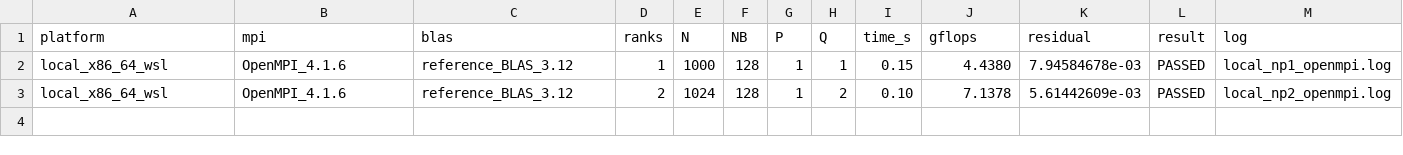
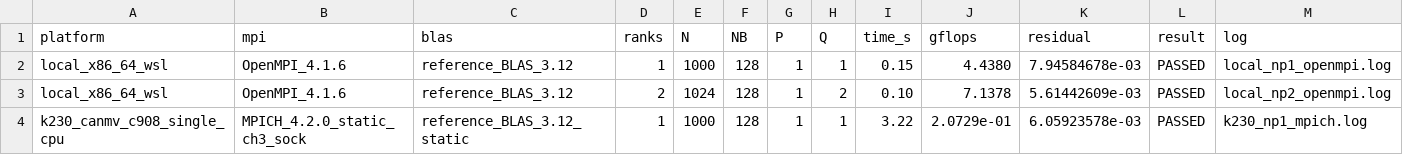
Before and after one commit to shangjian2023/riscv-ara2-rvv-linpack, a CSV file: hpl/results/summary.csv, drawn as a sheet.

Commit message:
feat(hpl): validate official HPL on K230
Run unmodified HPL 2.3 on the CanMV-K230 with static MPICH and reference BLAS, preserve the official PASSED log, and add checked XMODEM upload plus reproducible cross-build support.

Co-Authored-By: Kimi <noreply@moonshot.cn>

```diff
--- a/hpl/results/summary.csv
+++ b/hpl/results/summary.csv
@@ -3 +3,2 @@ local_x86_64_wsl,OpenMPI_4.1.6,reference_BLAS_3.12,1,1000,128,1,1,0.15,4.4380,7.
 local_x86_64_wsl,OpenMPI_4.1.6,reference_BLAS_3.12,2,1024,128,1,2,0.10,7.1378,5.61442609e-03,PASSED,local_np2_openmpi.log
+k230_canmv_c908_single_cpu,MPICH_4.2.0_static_ch3_sock,reference_BLAS_3.12_static,1,1000,128,1,1,3.22,2.0729e-01,6.05923578e-03,PASSED,k230_np1_mpich.log
```
Also changed, not shown: 12 other files.
